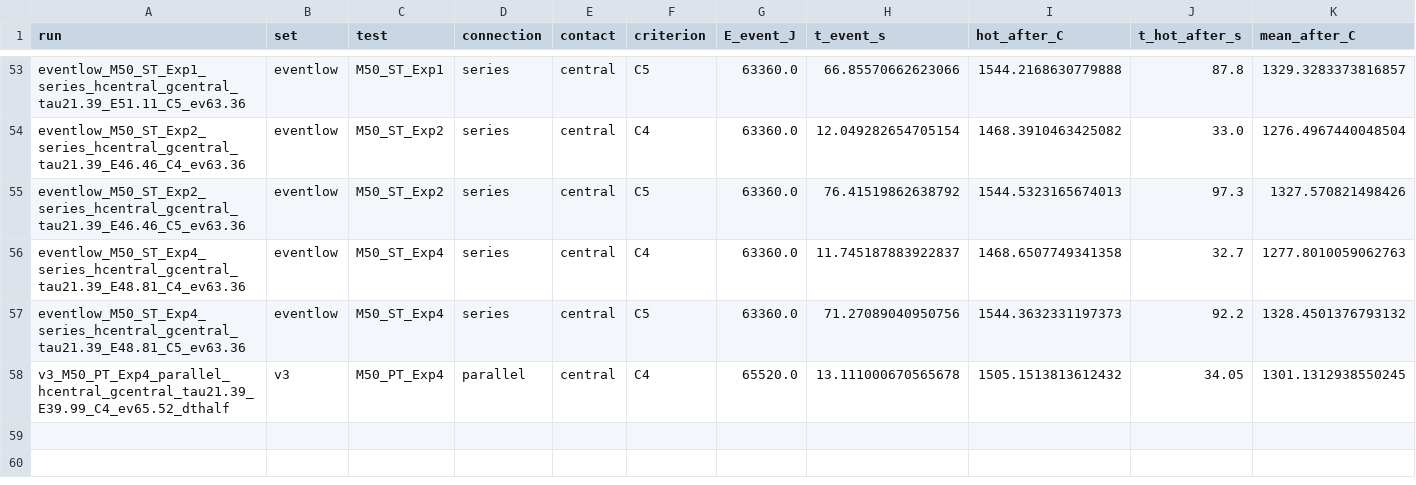
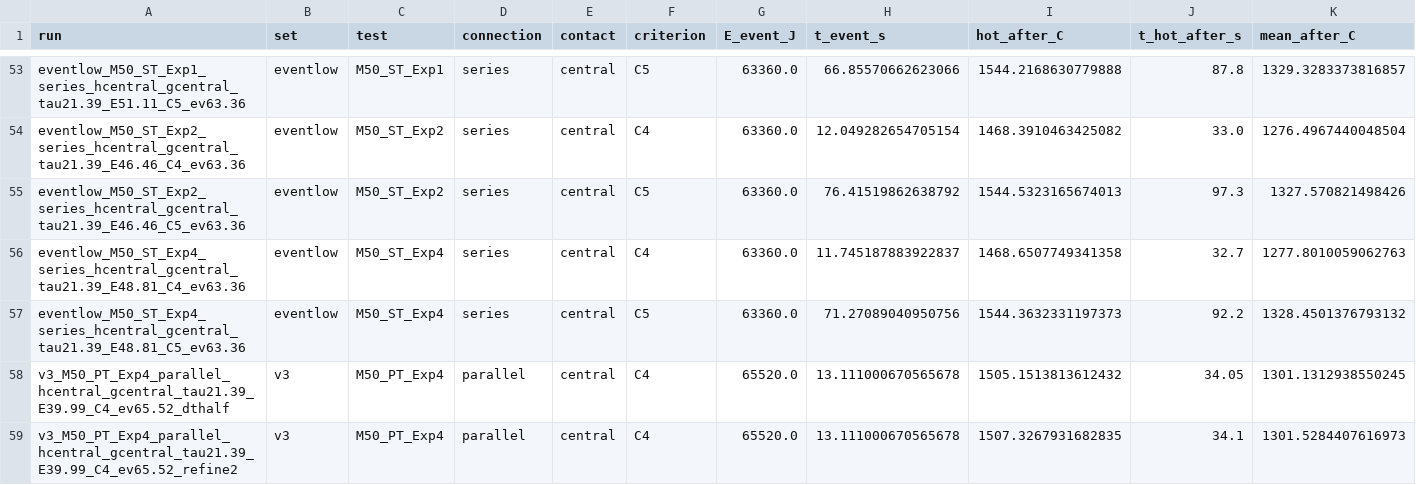
Before and after one commit to siddharth161204-wq/m50-neighbour-onset-kinetics, a CSV file: results/stage7_events.csv, drawn as a sheet; only a part is shown, gaps mark what is left out; rows hold the shown columns only; the diff names each change by its address in the sheet, - before the commit and + after, or states it on an @@ line.

```diff
--- a/results/stage7_events.csv
+++ b/results/stage7_events.csv
+row 59: v3_M50_PT_Exp4_parallel_hcentral_gcentral_tau21.39_E39.99_C4_ev65.52_refine2 | v3 | M50_PT_Exp4 | parallel | central | C4 | 65520.0 | 13.111000670565678 | 1507.3267931682835 | 34.1 | 1301.5284407616973
```
Also changed, not shown: results/stage7_crossings.csv, 7 other files.
